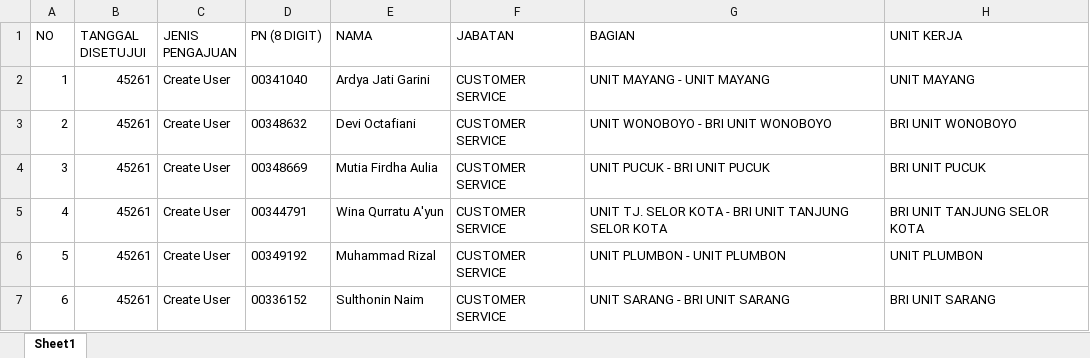
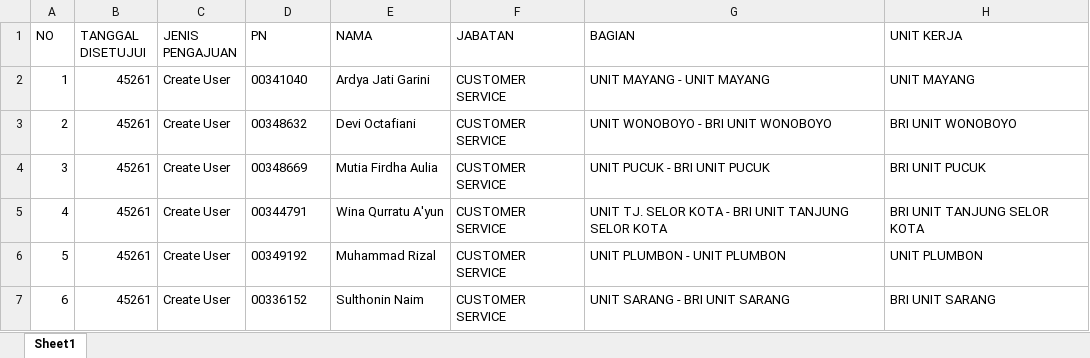
Before and after one commit to fadhilalpr24/tdc_bri, an Excel workbook: public/DataImport/USMAN.xlsx, sheet Sheet1, drawn as a sheet; only a part is shown; values as stored, in another font and other column widths than the file's, no borders; the diff names each change by its address in the sheet, - before the commit and + after, or states it on an @@ line.

```diff
--- a/public/DataImport/USMAN.xlsx (sheet Sheet1)
+++ b/public/DataImport/USMAN.xlsx (sheet Sheet1)
-D1: PN (8 DIGIT)
+D1: PN
```
Also changed, not shown: 16 other files.
